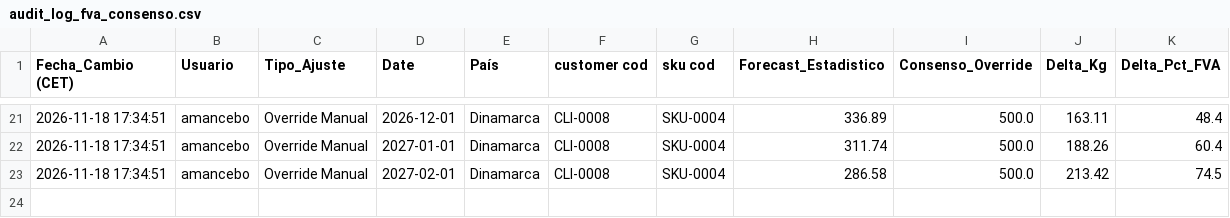
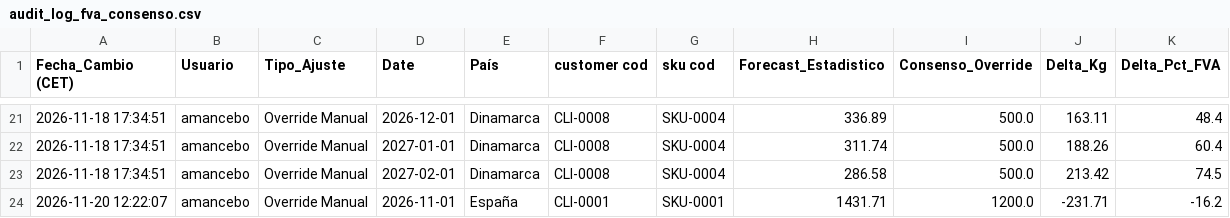
Before and after one commit to SELKIS26/sop-platform, a CSV file: audit_log_fva_consenso.csv, drawn as a sheet; only a part is shown, gaps mark what is left out; the diff names each change by its address in the sheet, - before the commit and + after, or states it on an @@ line.

Commit message:
FVA Consensus Log update by amancebo

```diff
--- a/audit_log_fva_consenso.csv
+++ b/audit_log_fva_consenso.csv
+row 24: 2026-11-20 12:22:07 | amancebo | Override Manual | 2026-11-01 | España | CLI-0001 | SKU-0001 | 1431.71 | 1200.0 | -231.71 | -16.2
```
